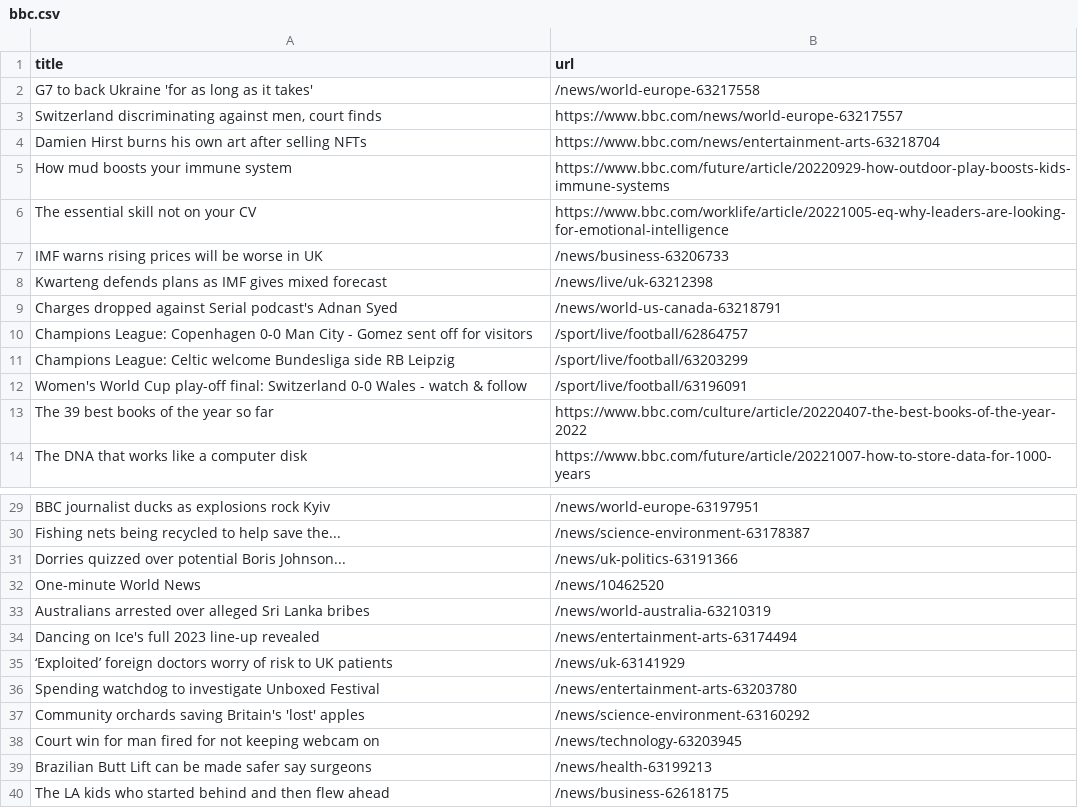
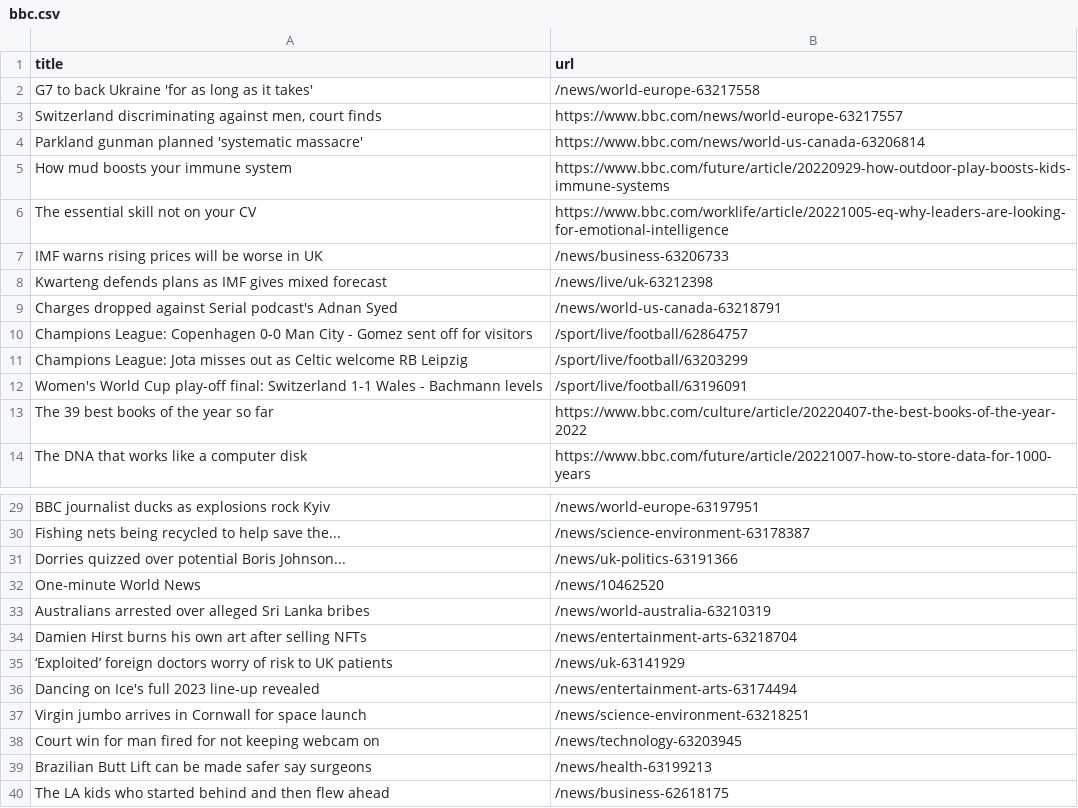
Before and after one commit to AyukaAK/automatic-scraper-bbc, a CSV file: bbc.csv, drawn as a sheet; only a part is shown, gaps mark what is left out.

```diff
--- a/bbc.csv
+++ b/bbc.csv
@@ -3,3 +3,3 @@ G7 to back Ukraine 'for as long as it takes',/news/world-europe-63217558
 "Switzerland discriminating against men, court finds",https://www.bbc.com/news/world-europe-63217557
-Damien Hirst burns his own art after selling NFTs,https://www.bbc.com/news/entertainment-arts-63218704
+Parkland gunman planned 'systematic massacre',https://www.bbc.com/news/world-us-canada-63206814
 How mud boosts your immune system,https://www.bbc.com/future/article/20220929-how-outdoor-play-boosts-kids-immune-systems
@@ -10,4 +10,4 @@ Charges dropped against Serial podcast's Adnan Syed,/news/world-us-canada-632187
 Champions League: Copenhagen 0-0 Man City - Gomez sent off for visitors,/sport/live/football/62864757
-Champions League: Celtic welcome Bundesliga side RB Leipzig,/sport/live/football/63203299
-Women's World Cup play-off final: Switzerland 0-0 Wales - watch & follow,/sport/live/football/63196091
+Champions League: Jota misses out as Celtic welcome RB Leipzig,/sport/live/football/63203299
+Women's World Cup play-off final: Switzerland 1-1 Wales - Bachmann levels,/sport/live/football/63196091
 The 39 best books of the year so far,https://www.bbc.com/culture/article/20220407-the-best-books-of-the-year-2022
@@ -33,6 +33,6 @@ One-minute World News,/news/10462520
 Australians arrested over alleged Sri Lanka bribes,/news/world-australia-63210319
+Damien Hirst burns his own art after selling NFTs,/news/entertainment-arts-63218704
+‘Exploited’ foreign doctors worry of risk to UK patients,/news/uk-63141929
 Dancing on Ice's full 2023 line-up revealed,/news/entertainment-arts-63174494
-‘Exploited’ foreign doctors worry of risk to UK patients,/news/uk-63141929
-Spending watchdog to investigate Unboxed Festival,/news/entertainment-arts-63203780
-Community orchards saving Britain's 'lost' apples,/news/science-environment-63160292
+Virgin jumbo arrives in Cornwall for space launch,/news/science-environment-63218251
 Court win for man fired for not keeping webcam on,/news/technology-63203945
```
